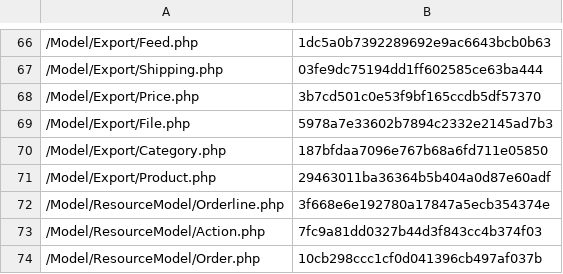
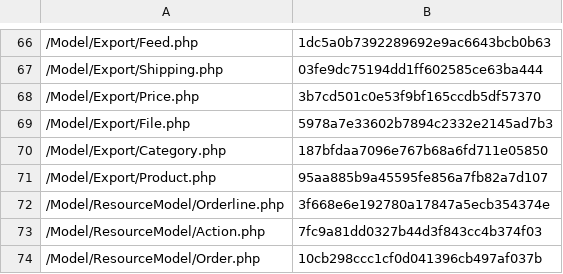
Before and after one commit to lengow/plugin-magento2, a CSV file: etc/checkmd5.csv, drawn as a sheet; only a part is shown, gaps mark what is left out.

Commit message:
Bugfix: [export] Checks whether an array-form product attribute contains another array

```diff
--- a/etc/checkmd5.csv
+++ b/etc/checkmd5.csv
@@ -70,3 +70,3 @@
 /Model/Export/Category.php|187bfdaa7096e767b68a6fd711e05850
-/Model/Export/Product.php|29463011ba36364b5b404a0d87e60adf
+/Model/Export/Product.php|95aa885b9a45595fe856a7fb82a7d107
 /Model/ResourceModel/Orderline.php|3f668e6e192780a17847a5ecb354374e
```
Also changed, not shown: 2 other files.
